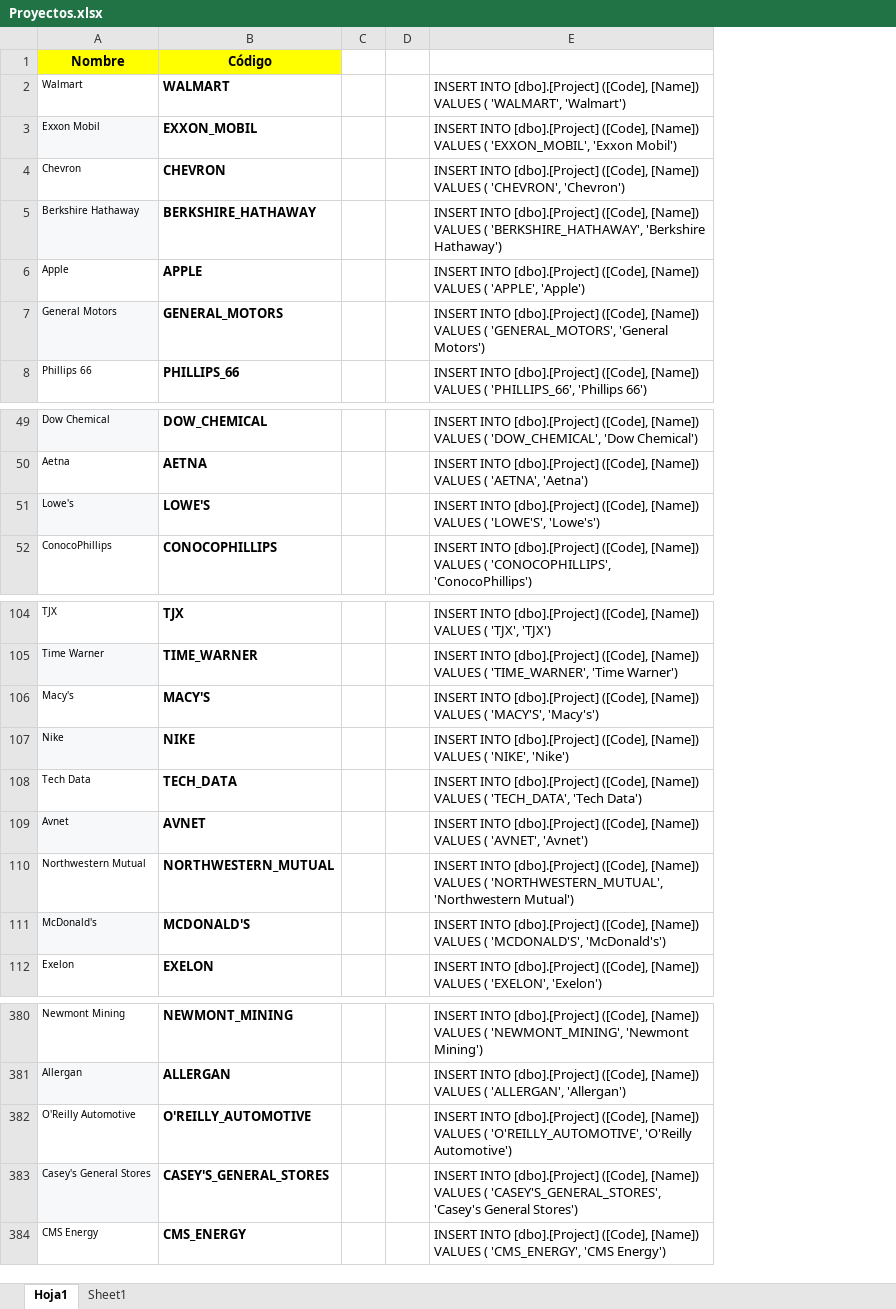
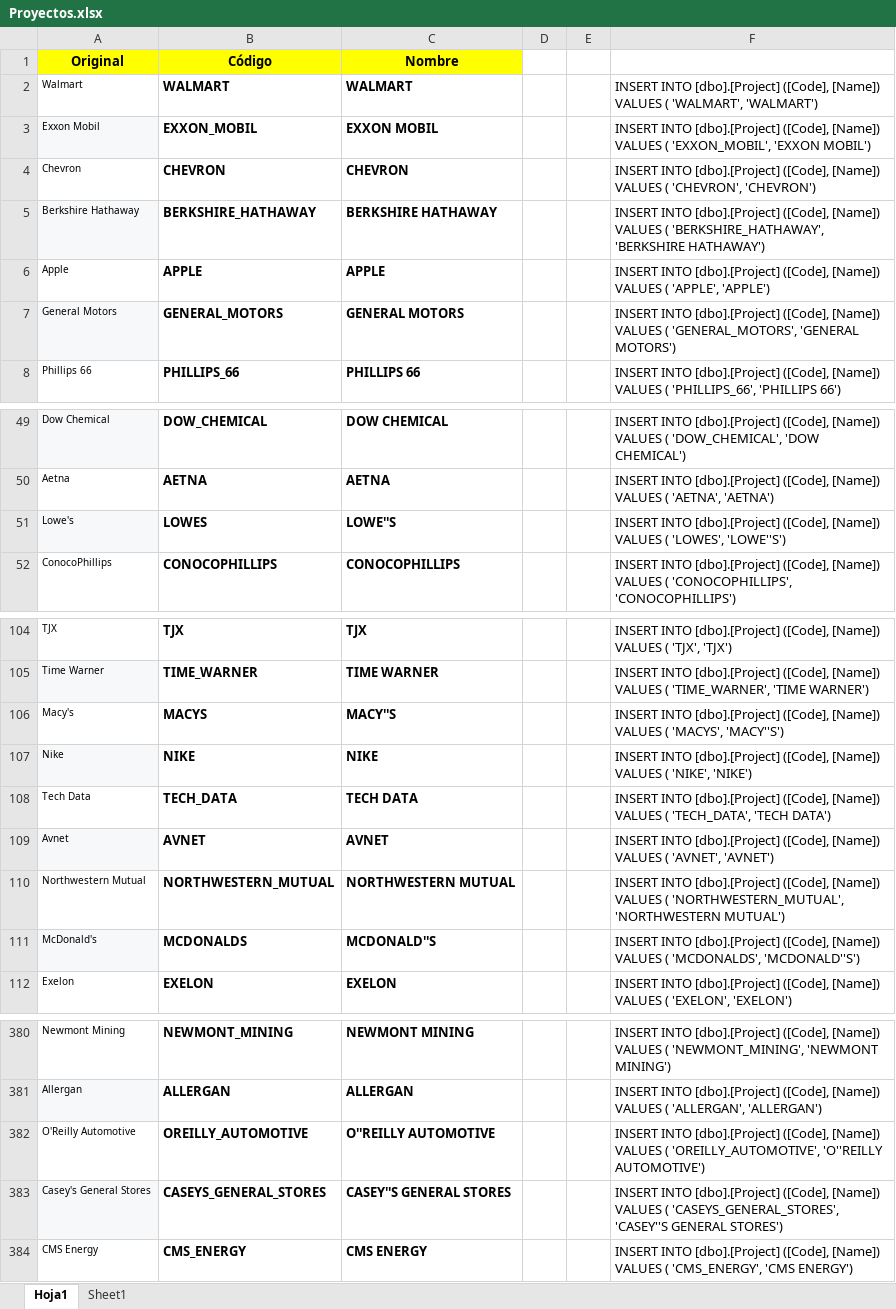
Before and after one commit to marlongonzalezdev/innovationLab2019, an Excel workbook: database/Proyectos.xlsx, sheet Hoja1, drawn as a sheet; only a part is shown, gaps mark what is left out; values as stored, in another font and other column widths than the file's, no borders; removed rows and columns are numbered as before the commit, all else as after; the diff covers the shown part only; the diff names each change by its address in the sheet, - before the commit and + after, or states it on an @@ line.

```diff
--- a/database/Proyectos.xlsx (sheet Hoja1)
+++ b/database/Proyectos.xlsx (sheet Hoja1)
+column C (Nombre), rows 2-8: WALMART | EXXON MOBIL | CHEVRON | BERKSHIRE HATHAWAY | APPLE | GENERAL MOTORS | PHILLIPS 66; rows 49-52: DOW CHEMICAL | AETNA | LOWE''S | CONOCOPHILLIPS; rows 104-112: TJX | TIME WARNER | MACY''S | NIKE | TECH DATA | AVNET | NORTHWESTERN MUTUAL | MCDONALD''S | EXELON; rows 380-384: NEWMONT MINING | ALLERGAN | O''REILLY AUTOMOTIVE | CASEY''S GENERAL STORES | CMS ENERGY
-column E, rows 2-8: INSERT INTO [dbo].[Project] ([Code], [Name]) VALUES ( 'WALMART', 'Walmart') | INSERT INTO [dbo].[Project] ([Code], [Name]) VALUES ( 'EXXON_MOBIL', 'Exxon Mobil') | INSERT INTO [dbo].[Project] ([Code], [Name]) VALUES ( 'CHEVRON', 'Chevron') | INSERT INTO [dbo].[Project] ([Code], [Name]) VALUES ( 'BERKSHIRE_HATHAWAY', 'Berkshire Hathaway') | INSERT INTO [dbo].[Project] ([Code], [Name]) VALUES ( 'APPLE', 'Apple') | INSERT INTO [dbo].[Project] ([Code], [Name]) VALUES ( 'GENERAL_MOTORS', 'General Motors') | INSERT INTO [dbo].[Project] ([Code], [Name]) VALUES ( 'PHILLIPS_66', 'Phillips 66'); rows 49-52: INSERT INTO [dbo].[Project] ([Code], [Name]) VALUES ( 'DOW_CHEMICAL', 'Dow Chemical') | INSERT INTO [dbo].[Project] ([Code], [Name]) VALUES ( 'AETNA', 'Aetna') | INSERT INTO [dbo].[Project] ([Code], [Name]) VALUES ( 'LOWE'S', 'Lowe's') | INSERT INTO [dbo].[Project] ([Code], [Name]) VALUES ( 'CONOCOPHILLIPS', 'ConocoPhillips'); rows 104-112: INSERT INTO [dbo].[Project] ([Code], [Name]) VALUES ( 'TJX', 'TJX') | INSERT INTO [dbo].[Project] ([Code], [Name]) VALUES ( 'TIME_WARNER', 'Time Warner') | INSERT INTO [dbo].[Project] ([Code], [Name]) VALUES ( 'MACY'S', 'Macy's') | INSERT INTO [dbo].[Project] ([Code], [Name]) VALUES ( 'NIKE', 'Nike') | INSERT INTO [dbo].[Project] ([Code], [Name]) VALUES ( 'TECH_DATA', 'Tech Data') | INSERT INTO [dbo].[Project] ([Code], [Name]) VALUES ( 'AVNET', 'Avnet') | INSERT INTO [dbo].[Project] ([Code], [Name]) VALUES ( 'NORTHWESTERN_MUTUAL', 'Northwestern Mutual') | INSERT INTO [dbo].[Project] ([Code], [Name]) VALUES ( 'MCDONALD'S', 'McDonald's') | INSERT INTO [dbo].[Project] ([Code], [Name]) VALUES ( 'EXELON', 'Exelon'); rows 380-384: INSERT INTO [dbo].[Project] ([Code], [Name]) VALUES ( 'NEWMONT_MINING', 'Newmont Mining') | INSERT INTO [dbo].[Project] ([Code], [Name]) VALUES ( 'ALLERGAN', 'Allergan') | INSERT INTO [dbo].[Project] ([Code], [Name]) VALUES ( 'O'REILLY_AUTOMOTIVE', 'O'Reilly Automotive') | INSERT INTO [dbo].[Project] ([Code], [Name]) VALUES ( 'CASEY'S_GENERAL_STORES', 'Casey's General Stores') | INSERT INTO [dbo].[Project] ([Code], [Name]) VALUES ( 'CMS_ENERGY', 'CMS Energy')
+column F, rows 2-8: INSERT INTO [dbo].[Project] ([Code], [Name]) VALUES ( 'WALMART', 'WALMART') | INSERT INTO [dbo].[Project] ([Code], [Name]) VALUES ( 'EXXON_MOBIL', 'EXXON MOBIL') | INSERT INTO [dbo].[Project] ([Code], [Name]) VALUES ( 'CHEVRON', 'CHEVRON') | INSERT INTO [dbo].[Project] ([Code], [Name]) VALUES ( 'BERKSHIRE_HATHAWAY', 'BERKSHIRE HATHAWAY') | INSERT INTO [dbo].[Project] ([Code], [Name]) VALUES ( 'APPLE', 'APPLE') | INSERT INTO [dbo].[Project] ([Code], [Name]) VALUES ( 'GENERAL_MOTORS', 'GENERAL MOTORS') | INSERT INTO [dbo].[Project] ([Code], [Name]) VALUES ( 'PHILLIPS_66', 'PHILLIPS 66'); rows 49-52: INSERT INTO [dbo].[Project] ([Code], [Name]) VALUES ( 'DOW_CHEMICAL', 'DOW CHEMICAL') | INSERT INTO [dbo].[Project] ([Code], [Name]) VALUES ( 'AETNA', 'AETNA') | INSERT INTO [dbo].[Project] ([Code], [Name]) VALUES ( 'LOWES', 'LOWE''S') | INSERT INTO [dbo].[Project] ([Code], [Name]) VALUES ( 'CONOCOPHILLIPS', 'CONOCOPHILLIPS'); rows 104-112: INSERT INTO [dbo].[Project] ([Code], [Name]) VALUES ( 'TJX', 'TJX') | INSERT INTO [dbo].[Project] ([Code], [Name]) VALUES ( 'TIME_WARNER', 'TIME WARNER') | INSERT INTO [dbo].[Project] ([Code], [Name]) VALUES ( 'MACYS', 'MACY''S') | INSERT INTO [dbo].[Project] ([Code], [Name]) VALUES ( 'NIKE', 'NIKE') | INSERT INTO [dbo].[Project] ([Code], [Name]) VALUES ( 'TECH_DATA', 'TECH DATA') | INSERT INTO [dbo].[Project] ([Code], [Name]) VALUES ( 'AVNET', 'AVNET') | INSERT INTO [dbo].[Project] ([Code], [Name]) VALUES ( 'NORTHWESTERN_MUTUAL', 'NORTHWESTERN MUTUAL') | INSERT INTO [dbo].[Project] ([Code], [Name]) VALUES ( 'MCDONALDS', 'MCDONALD''S') | INSERT INTO [dbo].[Project] ([Code], [Name]) VALUES ( 'EXELON', 'EXELON'); rows 380-384: INSERT INTO [dbo].[Project] ([Code], [Name]) VALUES ( 'NEWMONT_MINING', 'NEWMONT MINING') | INSERT INTO [dbo].[Project] ([Code], [Name]) VALUES ( 'ALLERGAN', 'ALLERGAN') | INSERT INTO [dbo].[Project] ([Code], [Name]) VALUES ( 'OREILLY_AUTOMOTIVE', 'O''REILLY AUTOMOTIVE') | INSERT INTO [dbo].[Project] ([Code], [Name]) VALUES ( 'CASEYS_GENERAL_STORES', 'CASEY''S GENERAL STORES') | INSERT INTO [dbo].[Project] ([Code], [Name]) VALUES ( 'CMS_ENERGY', 'CMS ENERGY')
-A1: Nombre
+A1: Original
-B51 (Código): LOWE'S
+B51 (Código): LOWES
-B106 (Código): MACY'S
+B106 (Código): MACYS
-B111 (Código): MCDONALD'S
+B111 (Código): MCDONALDS
-B382 (Código): O'REILLY_AUTOMOTIVE
+B382 (Código): OREILLY_AUTOMOTIVE
-B383 (Código): CASEY'S_GENERAL_STORES
+B383 (Código): CASEYS_GENERAL_STORES
```
Also changed, not shown: 15 edited cells elsewhere in this sheet, formulas that keep their value, 1 other file.
